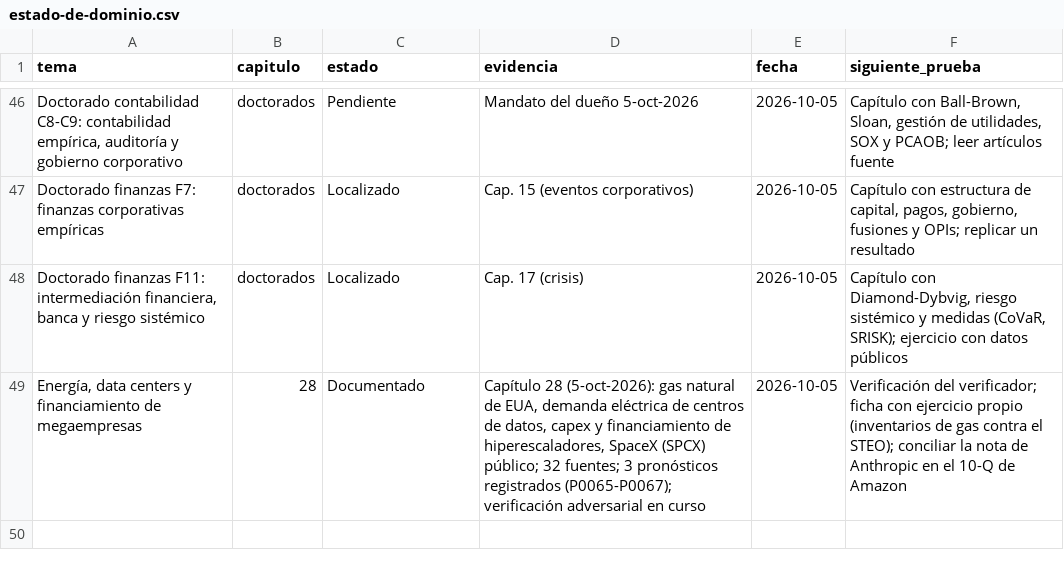
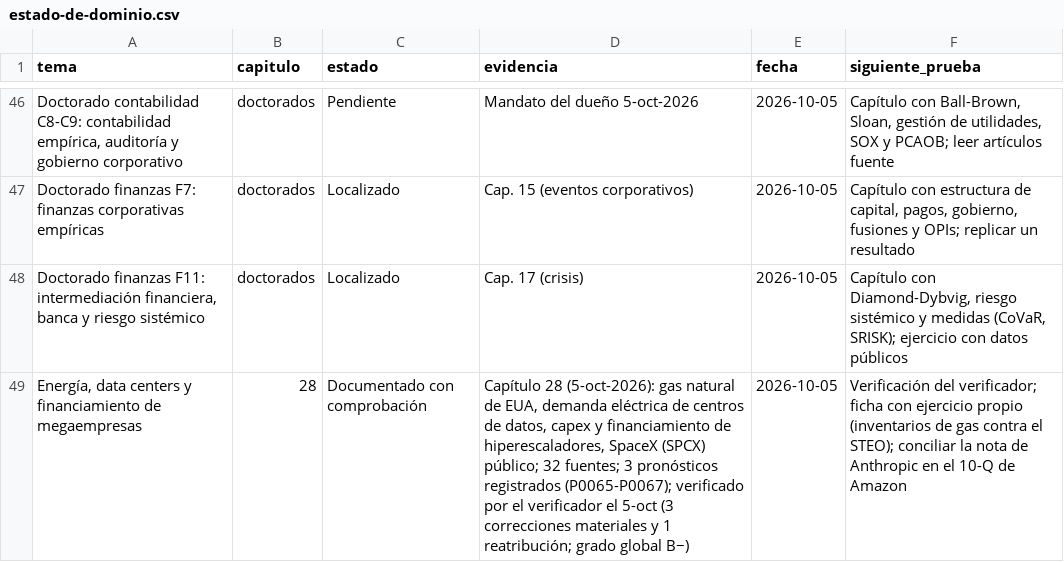
Before and after one commit to izurieta77/New1, a CSV file: conocimiento/estado-de-dominio.csv, drawn as a sheet; only a part is shown, gaps mark what is left out.

```diff
--- a/conocimiento/estado-de-dominio.csv
+++ b/conocimiento/estado-de-dominio.csv
@@ -48,2 +48,2 @@ Doctorado finanzas F7: finanzas corporativas empíricas,doctorados,Localizado,Ca
 "Doctorado finanzas F11: intermediación financiera, banca y riesgo sistémico",doctorados,Localizado,Cap. 17 (crisis),2026-10-05,"Capítulo con Diamond-Dybvig, riesgo sistémico y medidas (CoVaR, SRISK); ejercicio con datos públicos"
-"Energía, data centers y financiamiento de megaempresas",28,Documentado,"Capítulo 28 (5-oct-2026): gas natural de EUA, demanda eléctrica de centros de datos, capex y financiamiento de hiperescaladores, SpaceX (SPCX) público; 32 fuentes; 3 pronósticos registrados (P0065-P0067); verificación adversarial en curso",2026-10-05,Verificación del verificador; ficha con ejercicio propio (inventarios de gas contra el STEO); conciliar la nota de Anthropic en el 10-Q de Amazon
+"Energía, data centers y financiamiento de megaempresas",28,Documentado con comprobación,"Capítulo 28 (5-oct-2026): gas natural de EUA, demanda eléctrica de centros de datos, capex y financiamiento de hiperescaladores, SpaceX (SPCX) público; 32 fuentes; 3 pronósticos registrados (P0065-P0067); verificado por el verificador el 5-oct (3 correcciones materiales y 1 reatribución; grado global B−)",2026-10-05,Verificación del verificador; ficha con ejercicio propio (inventarios de gas contra el STEO); conciliar la nota de Anthropic en el 10-Q de Amazon
```
Also changed, not shown: 2 other files.
